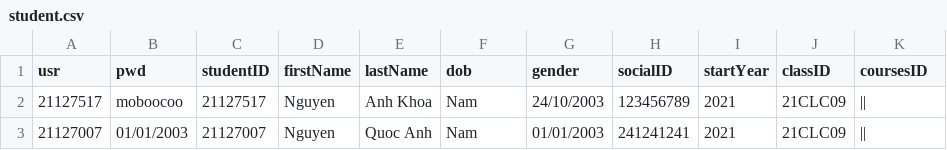
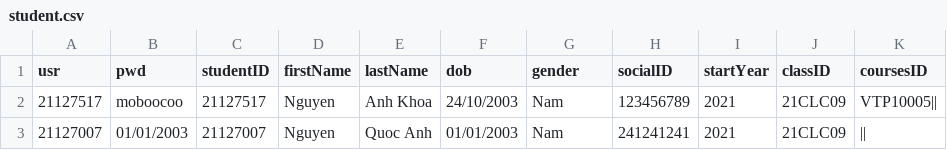
Before and after one commit to HaiMengg/KTLT-DoAn, a CSV file: data/student.csv, drawn as a sheet.

```diff
--- a/data/student.csv
+++ b/data/student.csv
@@ -1,3 +1,3 @@
 usr,pwd,studentID,firstName,lastName,dob,gender,socialID,startYear,classID,coursesID
-21127517,moboocoo,21127517,Nguyen,Anh Khoa,Nam,24/10/2003,123456789,2021,21CLC09,||
-21127007,01/01/2003,21127007,Nguyen,Quoc Anh,Nam,01/01/2003,241241241,2021,21CLC09,||
+21127517,moboocoo,21127517,Nguyen,Anh Khoa,24/10/2003,Nam,123456789,2021,21CLC09,VTP10005||
+21127007,01/01/2003,21127007,Nguyen,Quoc Anh,01/01/2003,Nam,241241241,2021,21CLC09,||
```
Also changed, not shown: 15 other files.
